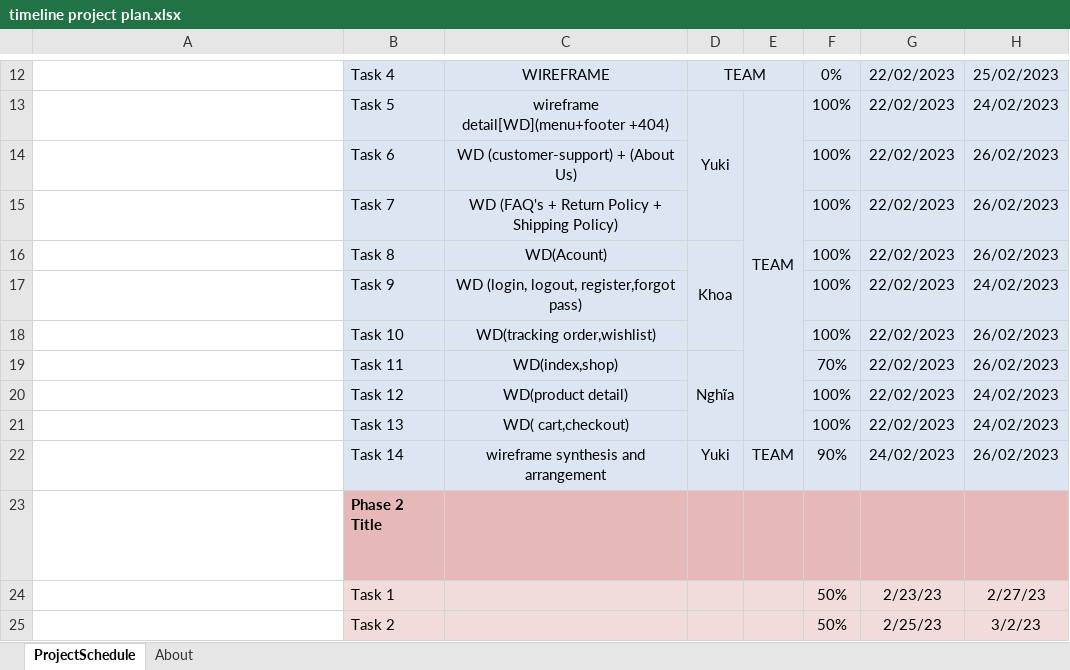
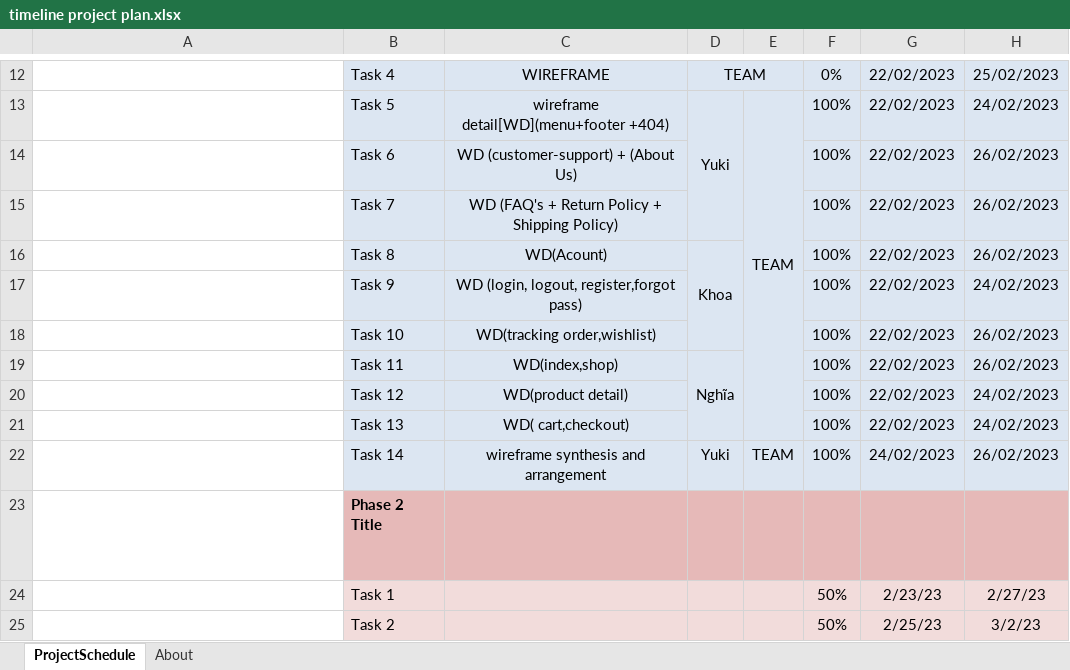
Before and after one commit to XiaoYuki2010/Classroom-GSS0123, an Excel workbook: 2. Schedulers/1. Project Plan/timeline project plan.xlsx, sheet ProjectSchedule, drawn as a sheet; only a part is shown, gaps mark what is left out; long unchanged cells end in …; values as stored, in another font and other column widths than the file's, no borders; conditional formats not drawn; the diff names each change by its address in the sheet, - before the commit and + after, or states it on an @@ line.

```diff
--- a/2. Schedulers/1. Project Plan/timeline project plan.xlsx (sheet ProjectSchedule)
+++ b/2. Schedulers/1. Project Plan/timeline project plan.xlsx (sheet ProjectSchedule)
-F19: 70%
+F19: 100%
-F22: 90%
+F22: 100%
```
Also changed, not shown: 1 other file.
